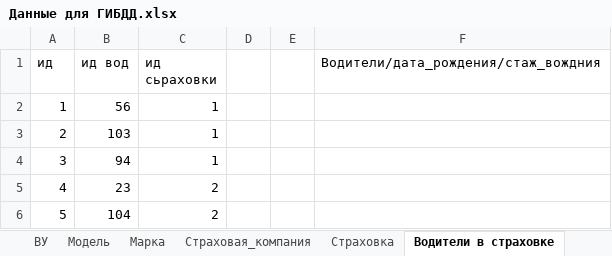
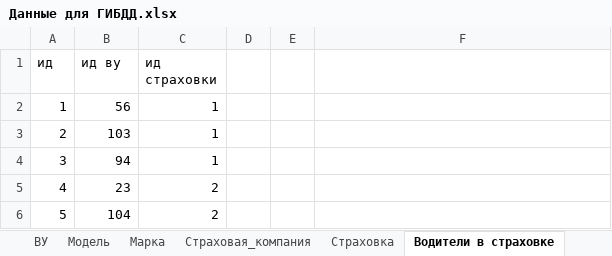
Before and after one commit to AvadaKidavra806/BD, an Excel workbook: ГИБДД Учет угонов/Данные для ГИБДД.xlsx, sheet Водители в страховке, drawn as a sheet; only a part is shown; values as stored, in another font and other column widths than the file's, no borders; the diff names each change by its address in the sheet, - before the commit and + after, or states it on an @@ line.

```diff
--- a/ГИБДД Учет угонов/Данные для ГИБДД.xlsx (sheet Водители в страховке)
+++ b/ГИБДД Учет угонов/Данные для ГИБДД.xlsx (sheet Водители в страховке)
-B1: ид вод
+B1: ид ву
-C1: ид сьраховки
+C1: ид страховки
-F1: Водители/дата_рождения/стаж_вождния
+F1: (empty)
```
Also changed, not shown: sheet ВУ, sheet Паспортные_данные, sheet Владелец ТС, sheet Адрес_человека, other sheet tabs, 2 other files.
